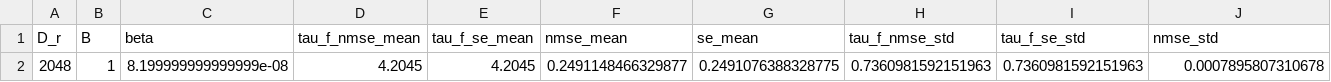
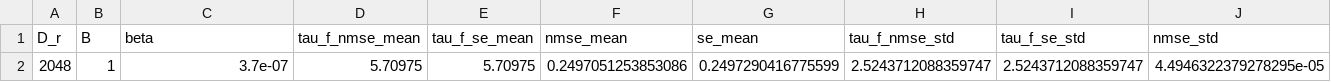
Before and after one commit to pinakm9/DeepRFM, a CSV file: data/KS-12/config_test_12/LocalSkip_8_1/beta/beta.csv, drawn as a sheet; only a part is shown; removed rows and columns are numbered as before the commit, all else as after; rows hold the shown columns only; the diff names each change by its address in the sheet, - before the commit and + after, or states it on an @@ line.

Commit message:
12-beta

```diff
--- a/data/KS-12/config_test_12/LocalSkip_8_1/beta/beta.csv
+++ b/data/KS-12/config_test_12/LocalSkip_8_1/beta/beta.csv
-row 2: 2048 | 1 | 8.199999999999999e-08 | 4.2045 | 4.2045 | 0.2491148466329877 | 0.2491076388328775 | 0.7360981592151963 | 0.7360981592151963 | 0.0007895807310678
+row 2: 2048 | 1 | 3.7e-07 | 5.70975 | 5.70975 | 0.2497051253853086 | 0.2497290416775599 | 2.5243712088359747 | 2.5243712088359747 | 4.4946322379278295e-05
```
Also changed, not shown: data/KS-12/config_test_12/LocalSkip_12_1/beta/beta.csv, 13 other files.
